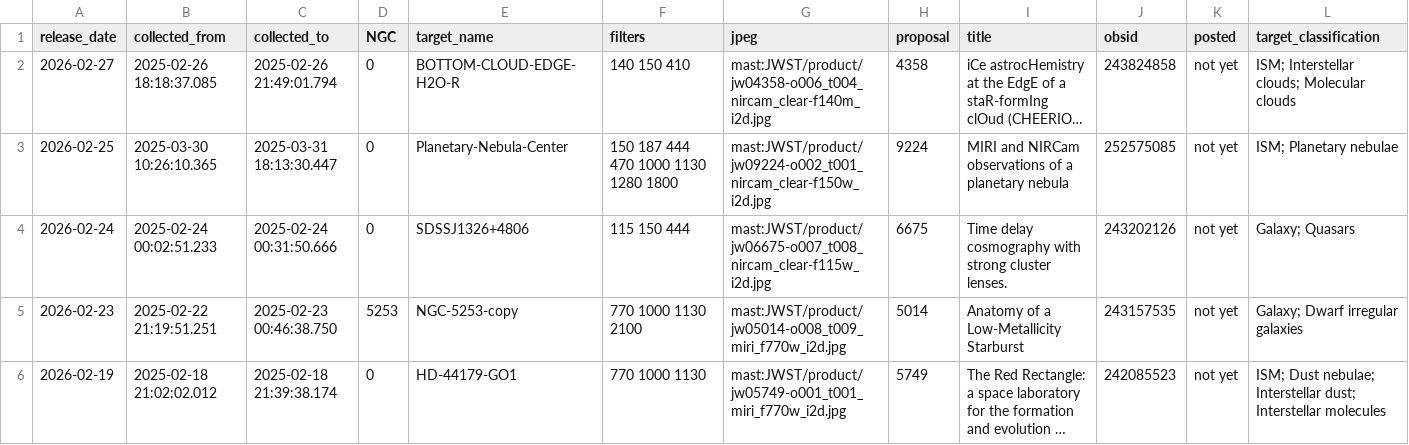
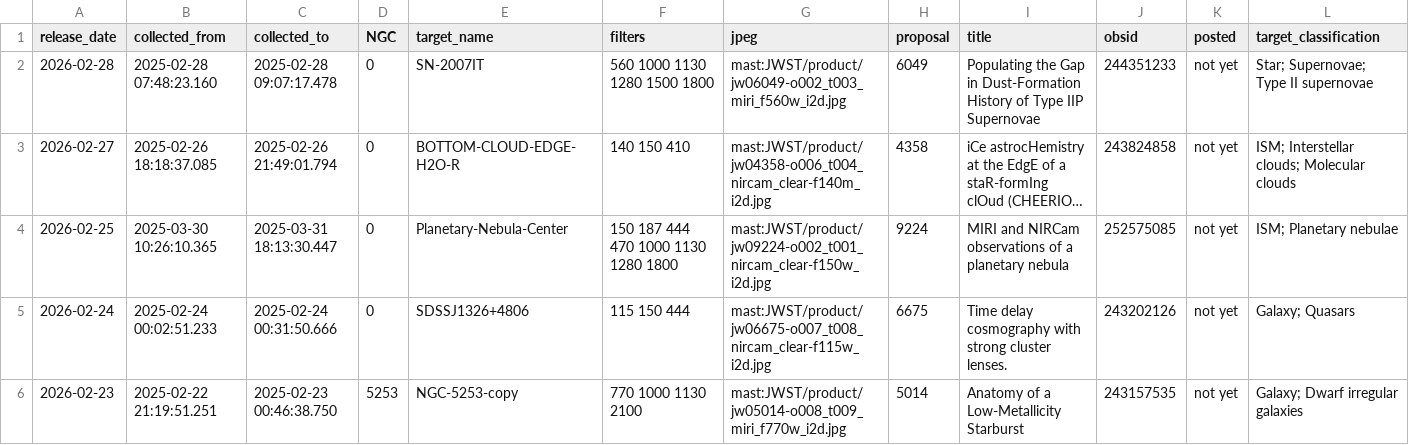
Before and after one commit to yuval-harpaz/astro, a CSV file: ngc.csv, drawn as a sheet; only a part is shown; the shorter side is filled out with more unchanged rows; long unchanged cells end in …; the diff names each change by its address in the sheet, - before the commit and + after, or states it on an @@ line.

```diff
--- a/ngc.csv
+++ b/ngc.csv
+row 2: 2026-02-28 | 2025-02-28 07:48:23.160 | 2025-02-28 09:07:17.478 | 0 | SN-2007IT | 560 1000 1130 1280 1500 1800 | mast:JWST/product/jw06049-o002_t003_miri_f560w_i2d.jpg | 6049 | Populating the Gap in Dust-Formation History of Type IIP Supernovae | 244351233 | not yet | Star; Supernovae; Type II supernovae
```
